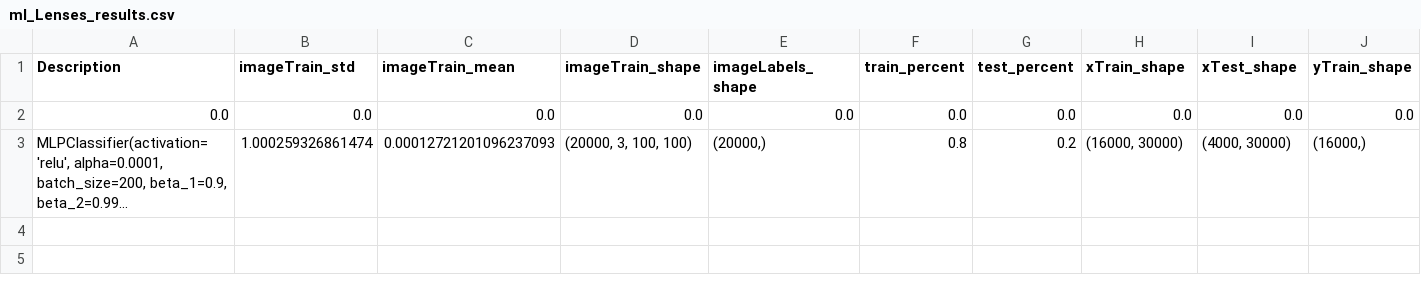
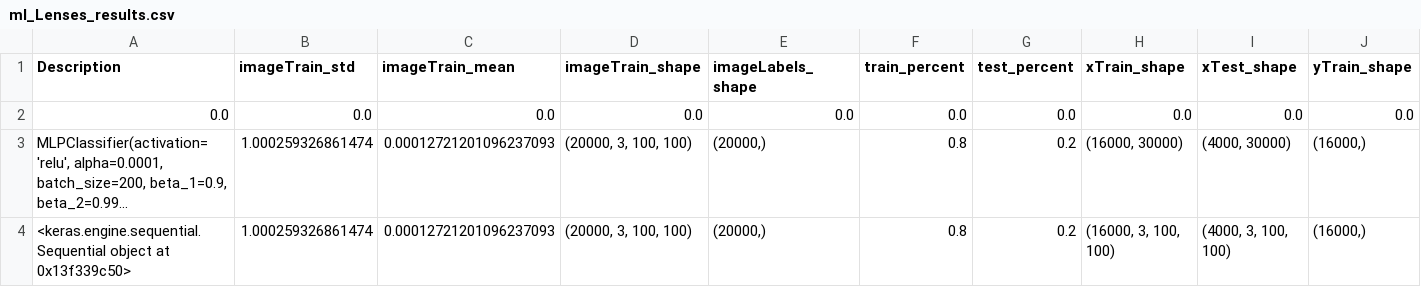
Before and after one commit to Annarien/GravitationalLenses, a CSV file: Results/ml_Lenses_results.csv, drawn as a sheet; only a part is shown; long unchanged cells end in …; rows hold the shown columns only; the diff names each change by its address in the sheet, - before the commit and + after, or states it on an @@ line.

Commit message:
Done with refactoring Keras and getting 47, 84 and 131 working

```diff
--- a/Results/ml_Lenses_results.csv
+++ b/Results/ml_Lenses_results.csv
+row 4: <keras.engine.sequential.Sequential object at 0x13f339c50> | 1.000259326861474 | 0.00012721201096237093 | (20000, 3, 100, 100) | (20000,) | 0.8 | 0.2 | (16000, 3, 100, 100) | (4000, 3, 100, 100) | (16000,)
```
Also changed, not shown: 4 other files.
